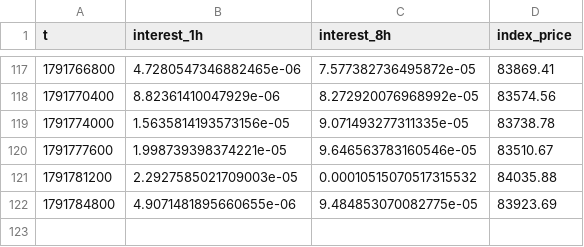
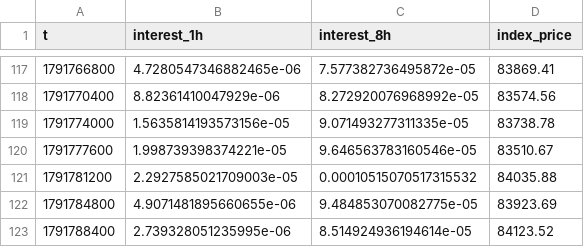
Before and after one commit to richardrank13-spec/atlas-data, a CSV file: data/deribit/btc_funding_1h.csv, drawn as a sheet; only a part is shown, gaps mark what is left out.

```diff
--- a/data/deribit/btc_funding_1h.csv
+++ b/data/deribit/btc_funding_1h.csv
@@ -122 +122,2 @@ t,interest_1h,interest_8h,index_price
 1791784800,4.9071481895660655e-06,9.484853070082775e-05,83923.69
+1791788400,2.739328051235995e-06,8.514924936194614e-05,84123.52
```
Also changed, not shown: data/binance/bnbusdt_1h_2026.csv, data/binance/paxgusdt_1h_2026.csv, 26 other files.
